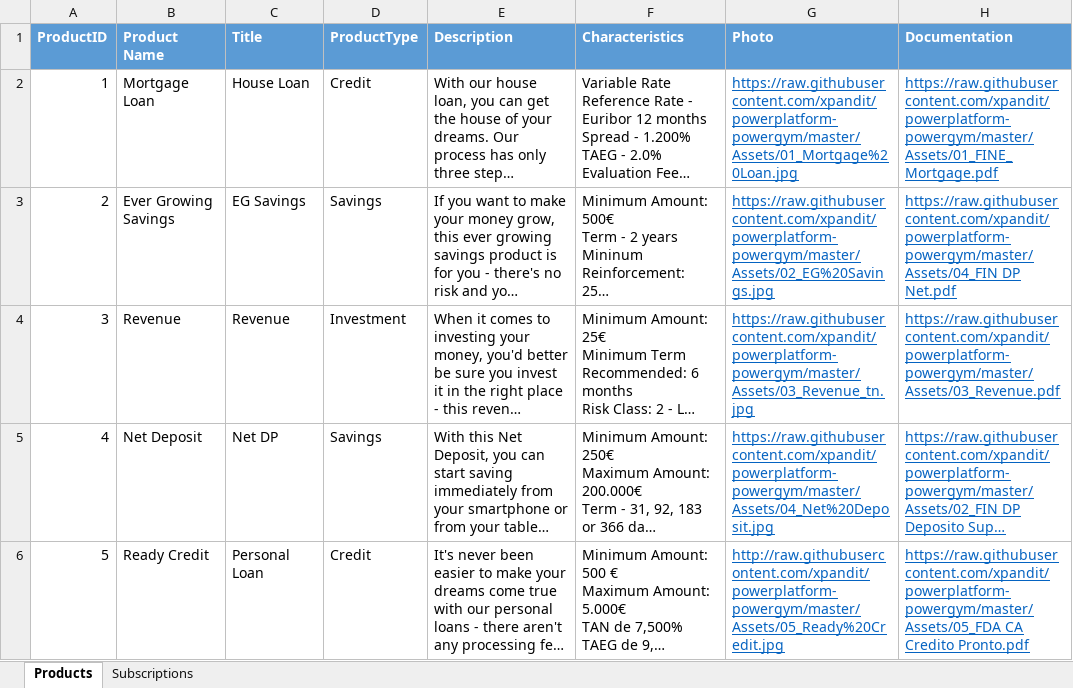
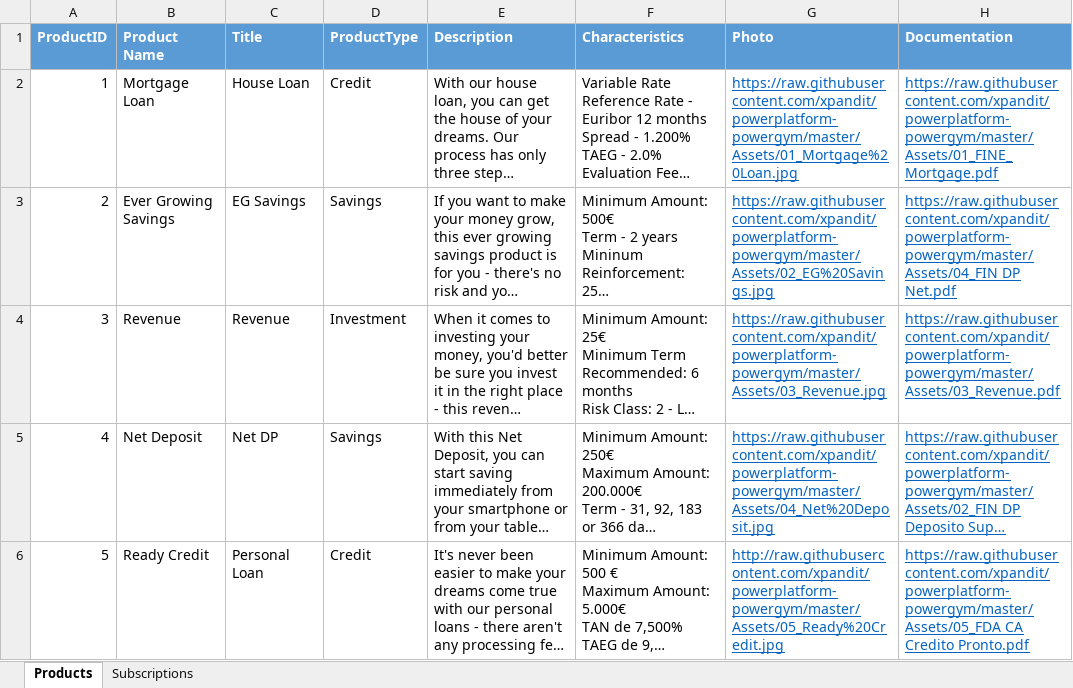
Before and after one commit to xpandit/powerplatform-powergym, an Excel workbook: ProductDataSet.xlsx, sheet Products, drawn as a sheet; long unchanged cells end in …; values as stored, in another font and other column widths than the file's, no borders; table styles not drawn; the diff names each change by its address in the sheet, - before the commit and + after, or states it on an @@ line.

```diff
--- a/ProductDataSet.xlsx (sheet Products)
+++ b/ProductDataSet.xlsx (sheet Products)
-G4 (Photo): https://raw.githubusercontent.com/xpandit/powerplatform-powergym/master/Assets/03_Revenue_tn.jpg
+G4 (Photo): https://raw.githubusercontent.com/xpandit/powerplatform-powergym/master/Assets/03_Revenue.jpg
```
Also changed, not shown: sheet Subscriptions, 2 other files.
